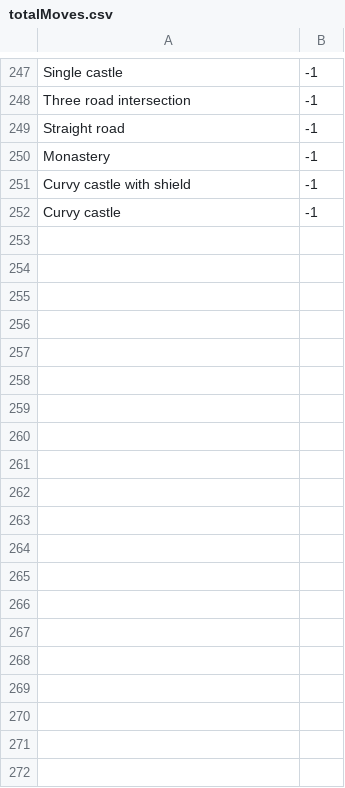
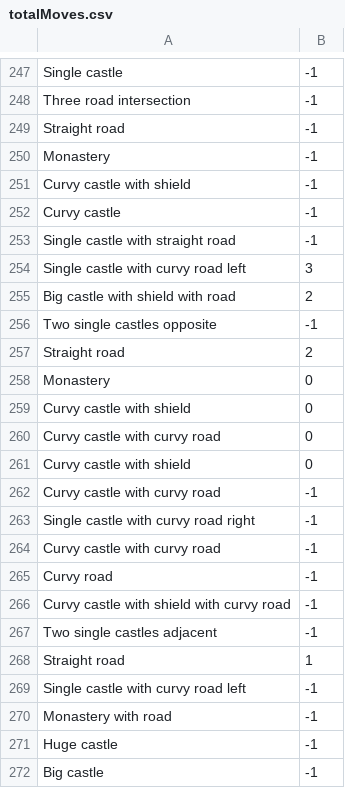
Before and after one commit to lucabrown/CLICarcassonne, a CSV file: totalMoves.csv, drawn as a sheet; only a part is shown, gaps mark what is left out; the diff covers the shown part only; the diff names each change by its address in the sheet, - before the commit and + after, or states it on an @@ line.

```diff
--- a/totalMoves.csv
+++ b/totalMoves.csv
+row 253: Single castle with straight road | -1
+row 254: Single castle with curvy road left | 3
+row 255: Big castle with shield with road | 2
+row 256: Two single castles opposite | -1
+row 257: Straight road | 2
+row 258: Monastery | 0
+row 259: Curvy castle with shield | 0
+row 260: Curvy castle with curvy road | 0
+row 261: Curvy castle with shield | 0
+row 262: Curvy castle with curvy road | -1
+row 263: Single castle with curvy road right | -1
+row 264: Curvy castle with curvy road | -1
+row 265: Curvy road | -1
+row 266: Curvy castle with shield with curvy road | -1
+row 267: Two single castles adjacent | -1
+row 268: Straight road | 1
+row 269: Single castle with curvy road left | -1
+row 270: Monastery with road | -1
+row 271: Huge castle | -1
+row 272: Big castle | -1
```
Also changed, not shown: 16 added rows elsewhere in this file, 27 other files.
